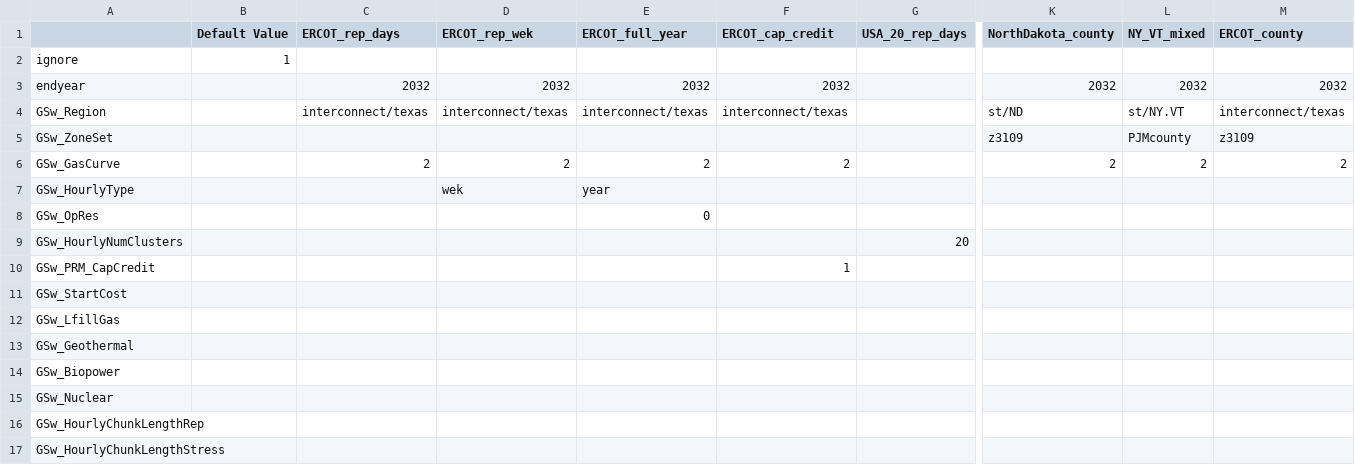
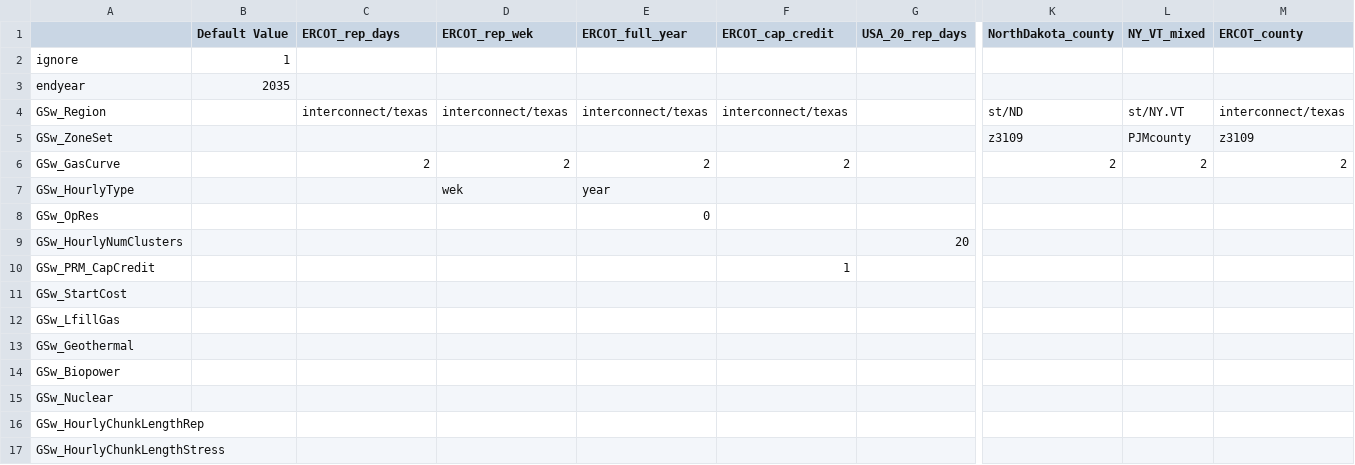
Before and after one commit to ReEDS-Model/ReEDS, a CSV file: cases_examples.csv, drawn as a sheet; only a part is shown, gaps mark what is left out; the diff names each change by its address in the sheet, - before the commit and + after, or states it on an @@ line.

Commit message:
fix yearsteps in cases_examples.csv, Mid_Case, and python-app.yaml

```diff
--- a/cases_examples.csv
+++ b/cases_examples.csv
-B3 (Default Value): (empty)
+B3 (Default Value): 2035
-C3 (ERCOT_rep_days): 2032
+C3 (ERCOT_rep_days): (empty)
-D3 (ERCOT_rep_wek): 2032
+D3 (ERCOT_rep_wek): (empty)
-E3 (ERCOT_full_year): 2032
+E3 (ERCOT_full_year): (empty)
-F3 (ERCOT_cap_credit): 2032
+F3 (ERCOT_cap_credit): (empty)
-K3 (NorthDakota_county): 2032
+K3 (NorthDakota_county): (empty)
-L3 (NY_VT_mixed): 2032
+L3 (NY_VT_mixed): (empty)
-M3 (ERCOT_county): 2032
+M3 (ERCOT_county): (empty)
```
Also changed, not shown: cases_test.csv, 1 other file.
